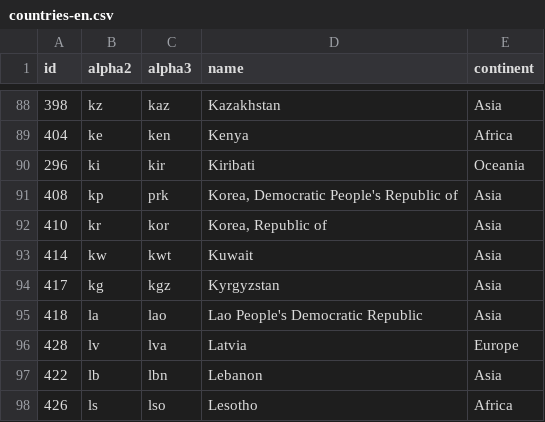
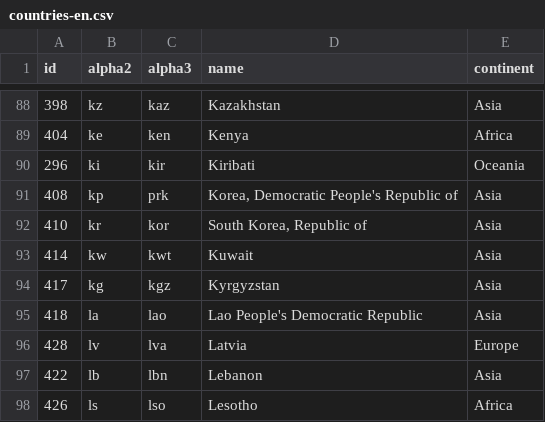
Before and after one commit to bear-raton/jp-country-and-bank-data, a CSV file: countries-en.csv, drawn as a sheet; only a part is shown, gaps mark what is left out.

Commit message:
Update countries-en.csv
korea-> South Korea

```diff
--- a/countries-en.csv
+++ b/countries-en.csv
@@ -91,3 +91,3 @@ id,alpha2,alpha3,name,continent
 408,kp,prk,"Korea, Democratic People's Republic of",Asia
-410,kr,kor,"Korea, Republic of",Asia
+410,kr,kor,"South Korea, Republic of",Asia
 414,kw,kwt,Kuwait,Asia
```
